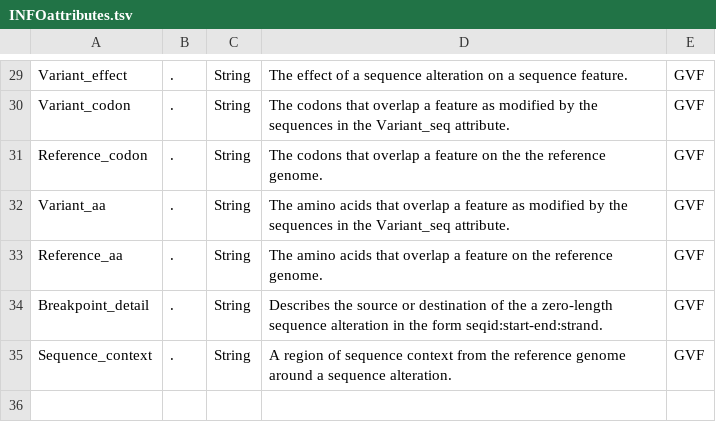
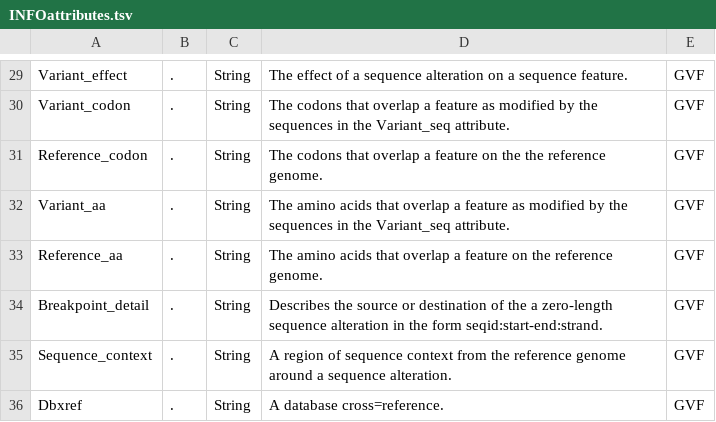
Before and after one commit to EBIvariation/convertGVFtoVCF, a TSV file: convert_gvf_to_vcf/etc/INFOattributes.tsv, drawn as a sheet; only a part is shown, gaps mark what is left out; the diff names each change by its address in the sheet, - before the commit and + after, or states it on an @@ line.

```diff
--- a/convert_gvf_to_vcf/etc/INFOattributes.tsv
+++ b/convert_gvf_to_vcf/etc/INFOattributes.tsv
+row 36: Dbxref | . | String | A database cross=reference. | GVF
```
Also changed, not shown: 4 other files.
